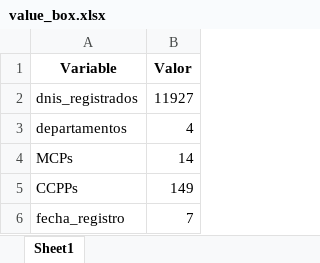
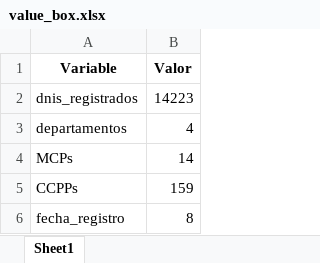
Before and after one commit to riegagabriel/2do_Empadronamiento_RENIEC_EAMCP2026, an Excel workbook: data/value_box.xlsx, sheet Sheet1, drawn as a sheet; values as stored, in another font and other column widths than the file's, no borders; the diff names each change by its address in the sheet, - before the commit and + after, or states it on an @@ line.

```diff
--- a/data/value_box.xlsx (sheet Sheet1)
+++ b/data/value_box.xlsx (sheet Sheet1)
-B2 (Valor): 11927
+B2 (Valor): 14223
-B5 (Valor): 149
+B5 (Valor): 159
-B6 (Valor): 7
+B6 (Valor): 8
```
Also changed, not shown: data/data_graf.xlsx, data/tabla_desagregada_mcp_merged.xlsx, 1 other file.
